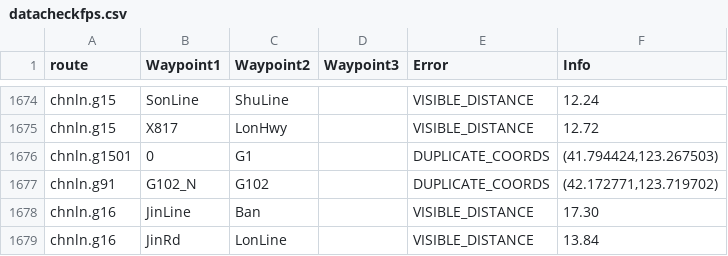
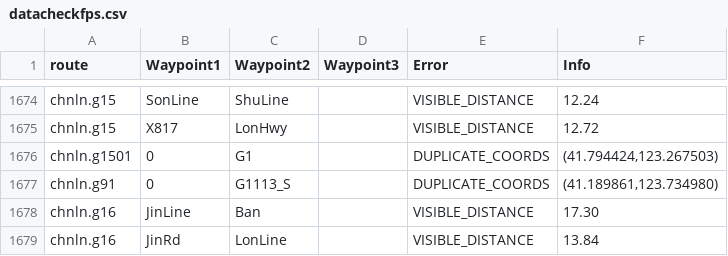
Before and after one commit to eeffaann/HighwayData, a CSV file: datacheckfps.csv, drawn as a sheet; only a part is shown, gaps mark what is left out.

```diff
--- a/datacheckfps.csv
+++ b/datacheckfps.csv
@@ -1676,3 +1676,3 @@ chnln.g15;X817;LonHwy;;VISIBLE_DISTANCE;12.72
 chnln.g1501;0;G1;;DUPLICATE_COORDS;(41.794424,123.267503)
-chnln.g91;G102_N;G102;;DUPLICATE_COORDS;(42.172771,123.719702)
+chnln.g91;0;G1113_S;;DUPLICATE_COORDS;(41.189861,123.734980)
 chnln.g16;JinLine;Ban;;VISIBLE_DISTANCE;17.30
```
Also changed, not shown: 1 other file.
